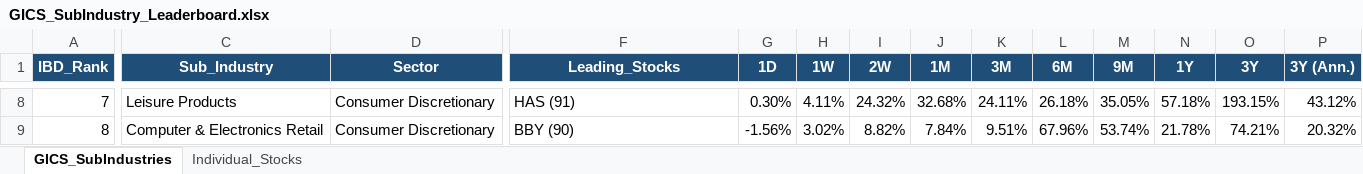
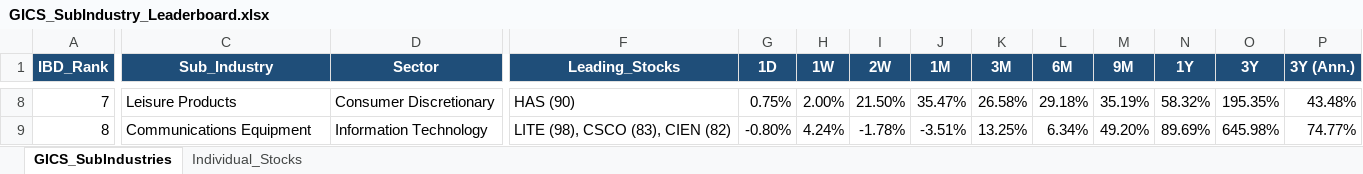
Before and after one commit to Jamesssurfer/GICS-Tracker, an Excel workbook: GICS_SubIndustry_Leaderboard.xlsx, sheet GICS_SubIndustries, drawn as a sheet; only a part is shown, gaps mark what is left out; values as stored, in another font and other column widths than the file's, no borders; the diff covers the shown part only; the diff names each change by its address in the sheet, - before the commit and + after, or states it on an @@ line.

Commit message:
Auto-update: S&P 500 GICS Sub-Industry RS Leaderboard (2026-10-29)

```diff
--- a/GICS_SubIndustry_Leaderboard.xlsx (sheet GICS_SubIndustries)
+++ b/GICS_SubIndustry_Leaderboard.xlsx (sheet GICS_SubIndustries)
-F8 (Leading_Stocks): HAS (91)
+F8 (Leading_Stocks): HAS (90)
-G8 (1D): 0.30%
+G8 (1D): 0.75%
-H8 (1W): 4.11%
+H8 (1W): 2.00%
-I8 (2W): 24.32%
+I8 (2W): 21.50%
-J8 (1M): 32.68%
+J8 (1M): 35.47%
-K8 (3M): 24.11%
+K8 (3M): 26.58%
-L8 (6M): 26.18%
+L8 (6M): 29.18%
-M8 (9M): 35.05%
+M8 (9M): 35.19%
-N8 (1Y): 57.18%
+N8 (1Y): 58.32%
-O8 (3Y): 193.15%
+O8 (3Y): 195.35%
-P8 (3Y (Ann.)): 43.12%
+P8 (3Y (Ann.)): 43.48%
-C9 (Sub_Industry): Computer & Electronics Retail
+C9 (Sub_Industry): Communications Equipment
-D9 (Sector): Consumer Discretionary
+D9 (Sector): Information Technology
-F9 (Leading_Stocks): BBY (90)
+F9 (Leading_Stocks): LITE (98), CSCO (83), CIEN (82)
-G9 (1D): -1.56%
+G9 (1D): -0.80%
-H9 (1W): 3.02%
+H9 (1W): 4.24%
-I9 (2W): 8.82%
+I9 (2W): -1.78%
-J9 (1M): 7.84%
+J9 (1M): -3.51%
-K9 (3M): 9.51%
+K9 (3M): 13.25%
-L9 (6M): 67.96%
+L9 (6M): 6.34%
-M9 (9M): 53.74%
+M9 (9M): 49.20%
-N9 (1Y): 21.78%
+N9 (1Y): 89.69%
-O9 (3Y): 74.21%
+O9 (3Y): 645.98%
-P9 (3Y (Ann.)): 20.32%
+P9 (3Y (Ann.)): 74.77%
```
Also changed, not shown: 1651 edited cells elsewhere in this sheet, sheet Individual_Stocks.
